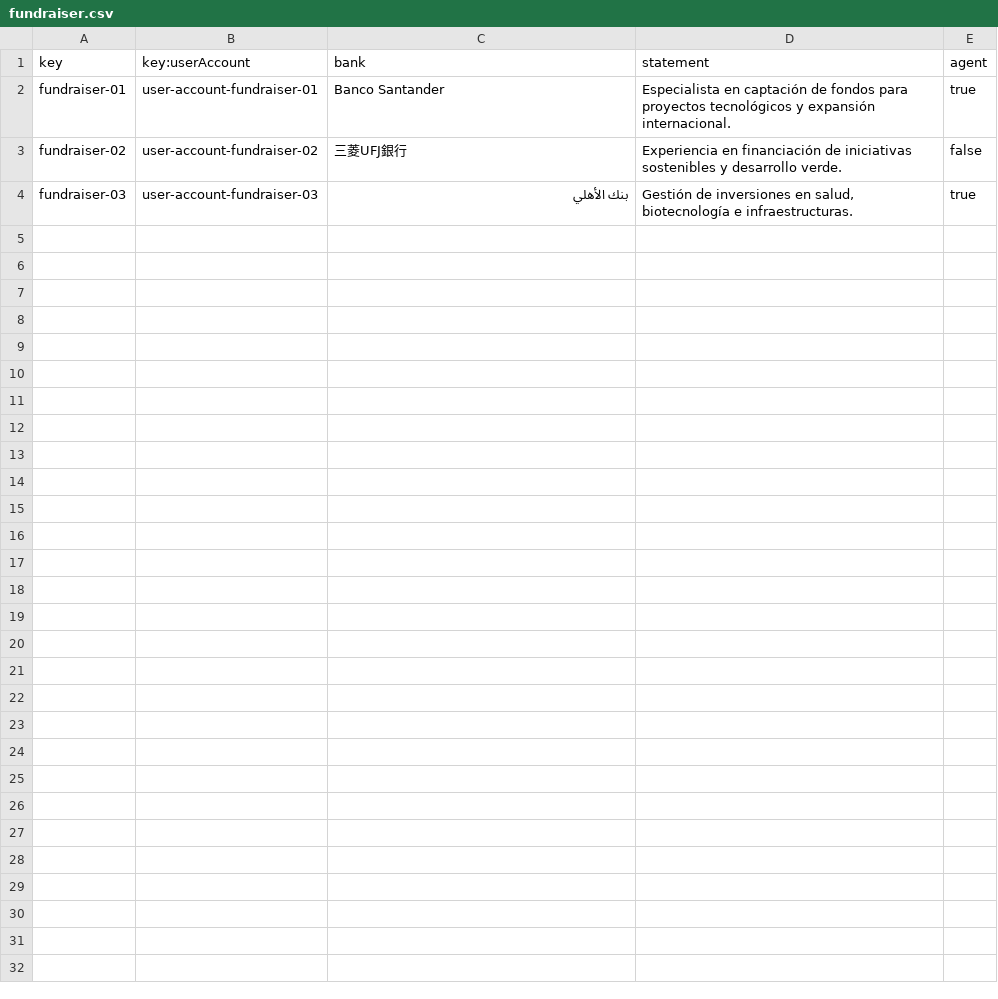
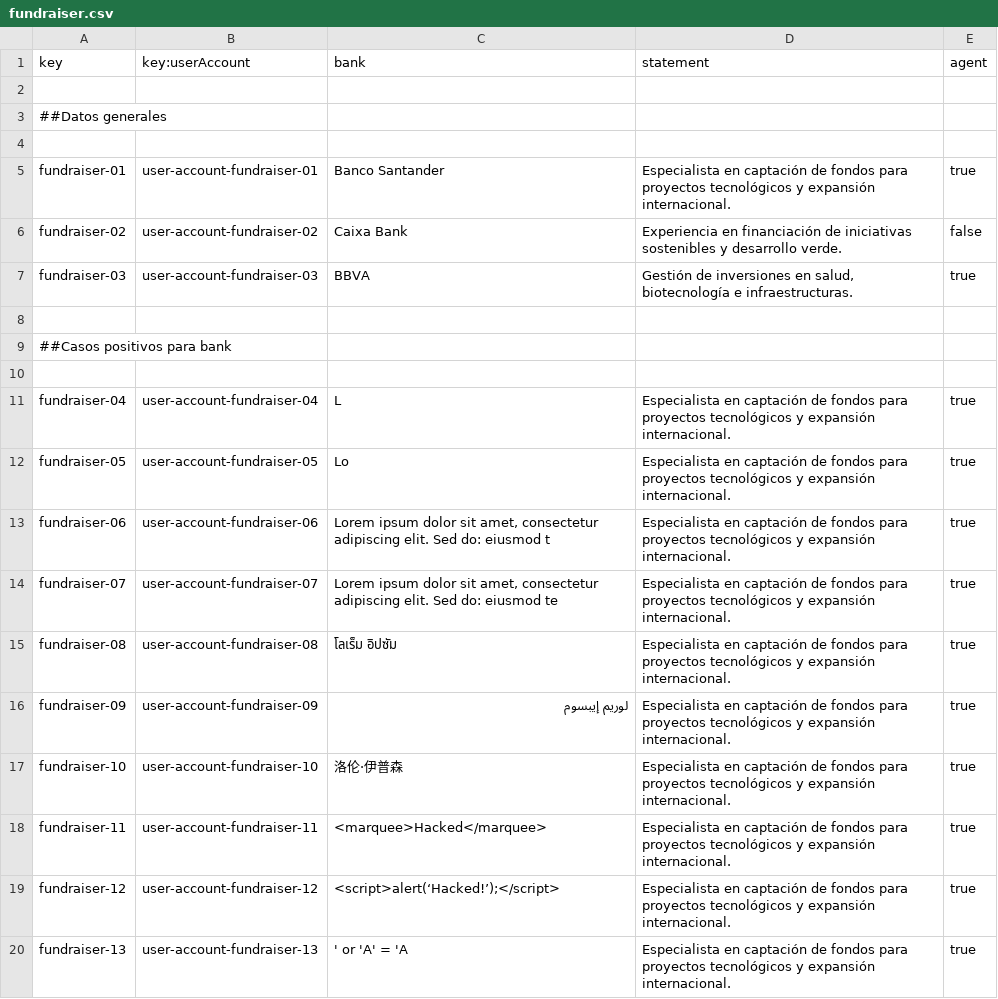
Before and after one commit to DP2-G-067/Acme-Starters-C, a CSV file: src/main/resources/WEB-INF/data/sample/batch-01/fundraiser.csv, drawn as a sheet; only a part is shown; the diff covers the shown part only.

```diff
--- a/src/main/resources/WEB-INF/data/sample/batch-01/fundraiser.csv
+++ b/src/main/resources/WEB-INF/data/sample/batch-01/fundraiser.csv
@@ -1,4 +1,20 @@
 key,key:userAccount,bank,statement,agent
+
+##Datos generales
+
 fundraiser-01,user-account-fundraiser-01,"Banco Santander","Especialista en captación de fondos para proyectos tecnológicos y expansión internacional.",true
-fundraiser-02,user-account-fundraiser-02,"三菱UFJ銀行","Experiencia en financiación de iniciativas sostenibles y desarrollo verde.",false
-fundraiser-03,user-account-fundraiser-03,"بنك الأهلي","Gestión de inversiones en salud, biotecnología e infraestructuras.",true
+fundraiser-02,user-account-fundraiser-02,"Caixa Bank","Experiencia en financiación de iniciativas sostenibles y desarrollo verde.",false
+fundraiser-03,user-account-fundraiser-03,"BBVA","Gestión de inversiones en salud, biotecnología e infraestructuras.",true
+
+##Casos positivos para bank
+
+fundraiser-04,user-account-fundraiser-04,"L","Especialista en captación de fondos para proyectos tecnológicos y expansión internacional.",true
+fundraiser-05,user-account-fundraiser-05,"Lo","Especialista en captación de fondos para proyectos tecnológicos y expansión internacional.",true
+fundraiser-06,user-account-fundraiser-06,"Lorem ipsum dolor sit amet, consectetur adipiscing elit. Sed do: eiusmod t","Especialista en captación de fondos para proyectos tecnológicos y expansión internacional.",true
+fundraiser-07,user-account-fundraiser-07,"Lorem ipsum dolor sit amet, consectetur adipiscing elit. Sed do: eiusmod te","Especialista en captación de fondos para proyectos tecnológicos y expansión internacional.",true
+fundraiser-08,user-account-fundraiser-08,"โลเร็ม อิปซัม","Especialista en captación de fondos para proyectos tecnológicos y expansión internacional.",true
+fundraiser-09,user-account-fundraiser-09,"لوريم إيبسوم","Especialista en captación de fondos para proyectos tecnológicos y expansión internacional.",true
+fundraiser-10,user-account-fundraiser-10,"洛伦·伊普森","Especialista en captación de fondos para proyectos tecnológicos y expansión internacional.",true
+fundraiser-11,user-account-fundraiser-11,"<marquee>Hacked</marquee>","Especialista en captación de fondos para proyectos tecnológicos y expansión internacional.",true
+fundraiser-12,user-account-fundraiser-12,"<script>alert(‘Hacked!’);</script>","Especialista en captación de fondos para proyectos tecnológicos y expansión internacional.",true
+fundraiser-13,user-account-fundraiser-13,"' or 'A' = 'A ","Especialista en captación de fondos para proyectos tecnológicos y expansión internacional.",true
```
Also changed, not shown: 13 added rows elsewhere in this file, src/main/resources/WEB-INF/data/sample/batch-01/tactic.csv, src/main/resources/WEB-INF/data/sample/batch-01/user-account.csv, 11 other files.
